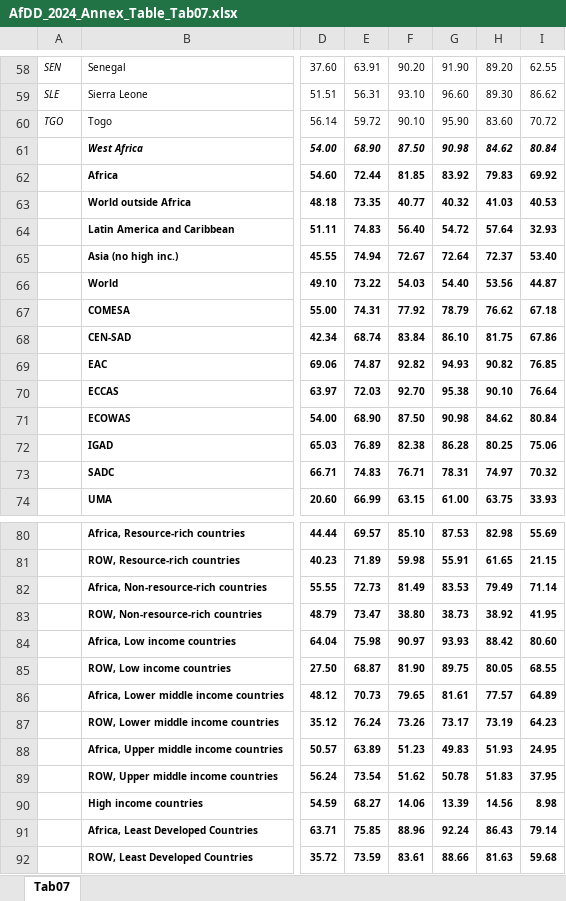
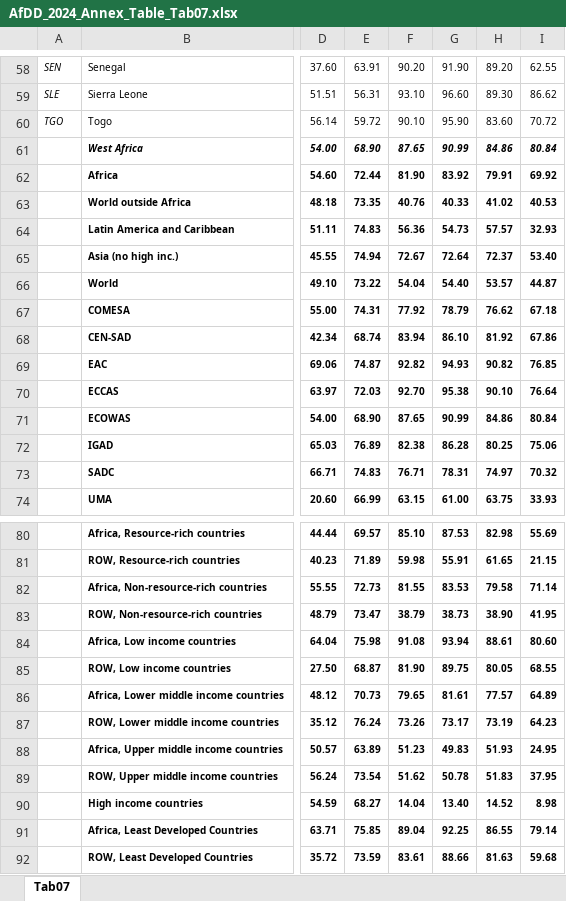
Before and after one commit to AfDDAnnex/AfDDDDAf2024, an Excel workbook: AfDD_2024_Annex_Table_Tab07.xlsx, sheet Tab07, drawn as a sheet; only a part is shown, gaps mark what is left out; values as stored, in another font and other column widths than the file's, no borders; the diff covers the shown part only; the diff names each change by its address in the sheet, - before the commit and + after, or states it on an @@ line.

```diff
--- a/AfDD_2024_Annex_Table_Tab07.xlsx (sheet Tab07)
+++ b/AfDD_2024_Annex_Table_Tab07.xlsx (sheet Tab07)
-F61: 87.50
+F61: 87.65
-G61: 90.98
+G61: 90.99
-H61: 84.62
+H61: 84.86
-F62: 81.85
+F62: 81.90
-H62: 79.83
+H62: 79.91
-F63: 40.77
+F63: 40.76
-G63: 40.32
+G63: 40.33
-H63: 41.03
+H63: 41.02
-F64: 56.40
+F64: 56.36
-G64: 54.72
+G64: 54.73
-H64: 57.64
+H64: 57.57
-F66: 54.03
+F66: 54.04
-H66: 53.56
+H66: 53.57
-F68: 83.84
+F68: 83.94
-H68: 81.75
+H68: 81.92
-F71: 87.50
+F71: 87.65
-G71: 90.98
+G71: 90.99
-H71: 84.62
+H71: 84.86
-F82: 81.49
+F82: 81.55
-H82: 79.49
+H82: 79.58
-F83: 38.80
+F83: 38.79
-H83: 38.92
+H83: 38.90
-F84: 90.97
+F84: 91.08
-G84: 93.93
+G84: 93.94
-H84: 88.42
+H84: 88.61
-F90: 14.06
+F90: 14.04
-G90: 13.39
+G90: 13.40
-H90: 14.56
+H90: 14.52
-F91: 88.96
+F91: 89.04
-G91: 92.24
+G91: 92.25
-H91: 86.43
+H91: 86.55
```
Also changed, not shown: 6 edited cells elsewhere in this sheet, AfDD_2024_Annex_Table_Tab01.xlsx, AfDD_2024_Annex_Table_Tab03.xlsx, 22 other files.
